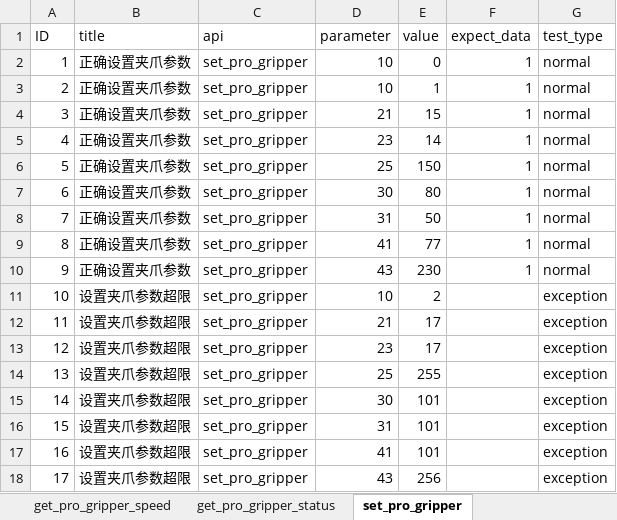
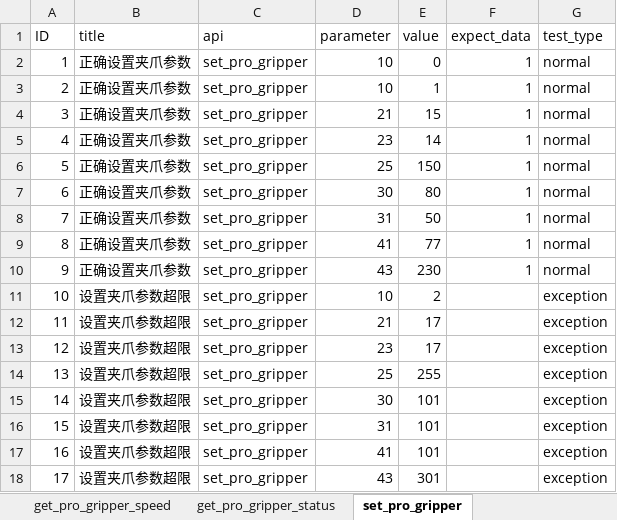
Before and after one commit to mengjunwu-elephant/elephant-pytest, an Excel workbook: test_data/mercury_pro_gripper.xlsx, sheet set_pro_gripper, drawn as a sheet; values as stored, in another font and other column widths than the file's, no borders; the diff names each change by its address in the sheet, - before the commit and + after, or states it on an @@ line.

Commit message:
fix bug

```diff
--- a/test_data/mercury_pro_gripper.xlsx (sheet set_pro_gripper)
+++ b/test_data/mercury_pro_gripper.xlsx (sheet set_pro_gripper)
-E18 (value): 256
+E18 (value): 301
```
